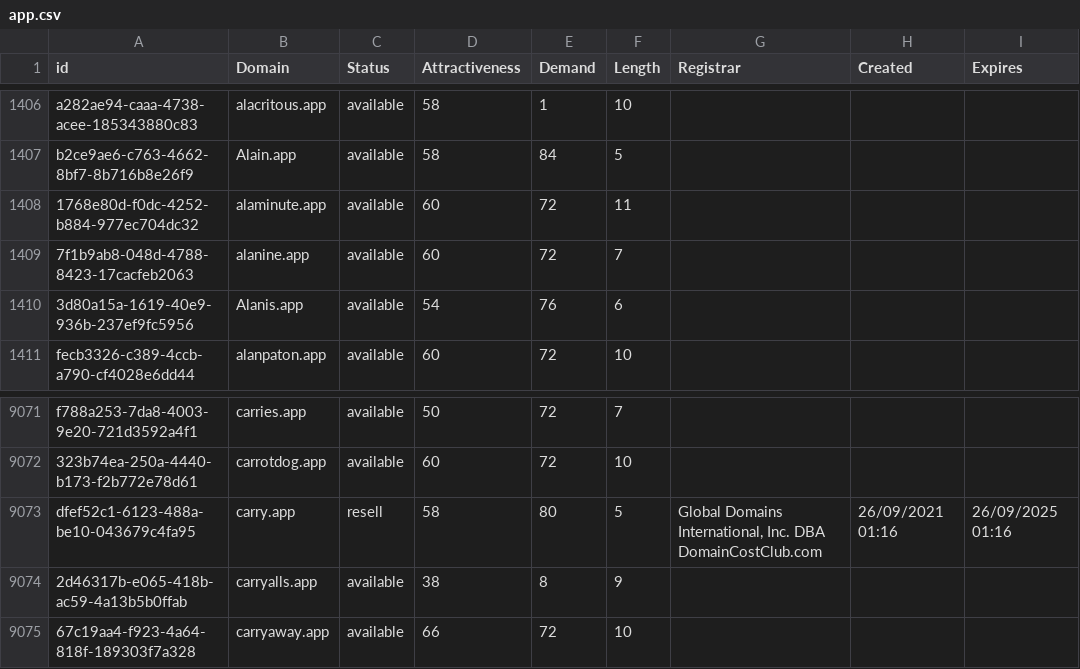
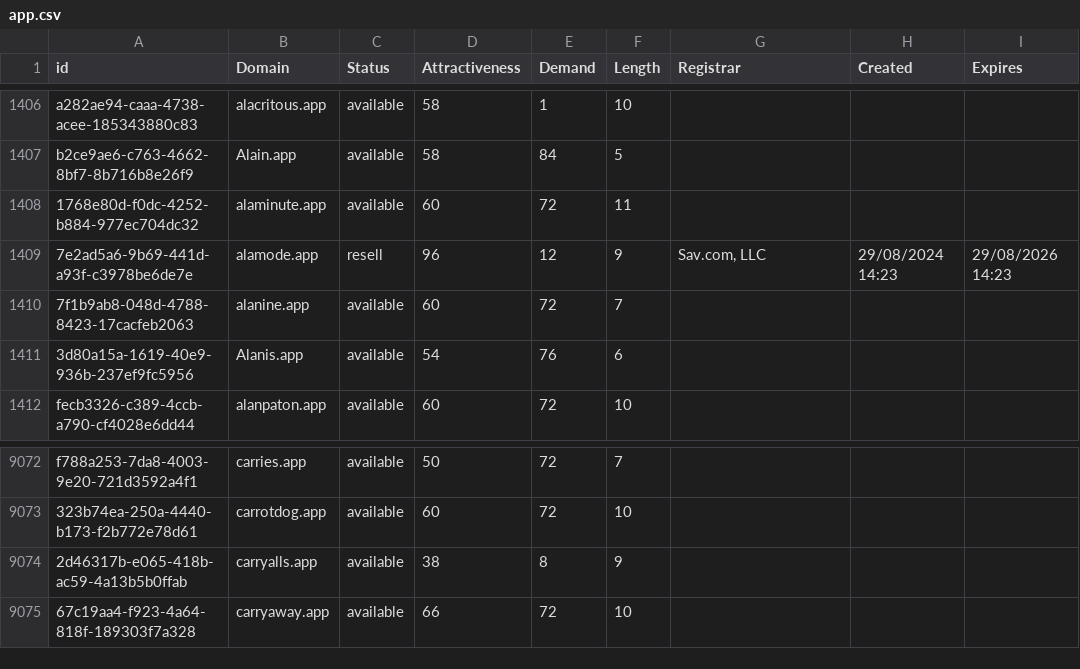
Before and after one commit to UniqueDomains/app-oneword-domains, a CSV file: app.csv, drawn as a sheet; only a part is shown, gaps mark what is left out.

Commit message:
Domains update

```diff
--- a/app.csv
+++ b/app.csv
@@ -1408,2 +1408,3 @@ b2ce9ae6-c763-4662-8bf7-8b716b8e26f9,Alain.app,available,58,84,5,,,
 1768e80d-f0dc-4252-b884-977ec704dc32,alaminute.app,available,60,72,11,,,
+7e2ad5a6-9b69-441d-a93f-c3978be6de7e,alamode.app,resell,96,12,9,"Sav.com, LLC",29/08/2024 14:23,29/08/2026 14:23
 7f1b9ab8-048d-4788-8423-17cacfeb2063,alanine.app,available,60,72,7,,,
@@ -9072,3 +9073,2 @@ f788a253-7da8-4003-9e20-721d3592a4f1,carries.app,available,50,72,7,,,
 323b74ea-250a-4440-b173-f2b772e78d61,carrotdog.app,available,60,72,10,,,
-dfef52c1-6123-488a-be10-043679c4fa95,carry.app,resell,58,80,5,"Global Domains International, Inc. DBA DomainCostClub.com",26/09/2021 01:16,26/09/2025 01:16
 2d46317b-e065-418b-ac59-4a13b5b0ffab,carryalls.app,available,38,8,9,,,
```
Also changed, not shown: 1 other file.
